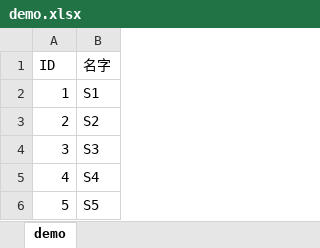
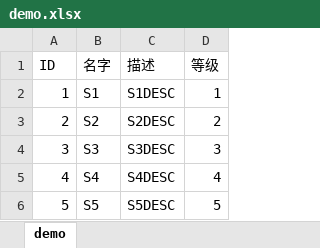
Before and after one commit to jj4jj/gameconfloader, an Excel workbook: tools/demo.xlsx, sheet demo, drawn as a sheet; values as stored, in another font and other column widths than the file's, no borders; the diff names each change by its address in the sheet, - before the commit and + after, or states it on an @@ line.

Commit message:
tools check ok

```diff
--- a/tools/demo.xlsx (sheet demo)
+++ b/tools/demo.xlsx (sheet demo)
+column C (描述), rows 2-6: S1DESC | S2DESC | S3DESC | S4DESC | S5DESC
+column D (等级), rows 2-6: 1 | 2 | 3 | 4 | 5
```
Also changed, not shown: 16 other files.
